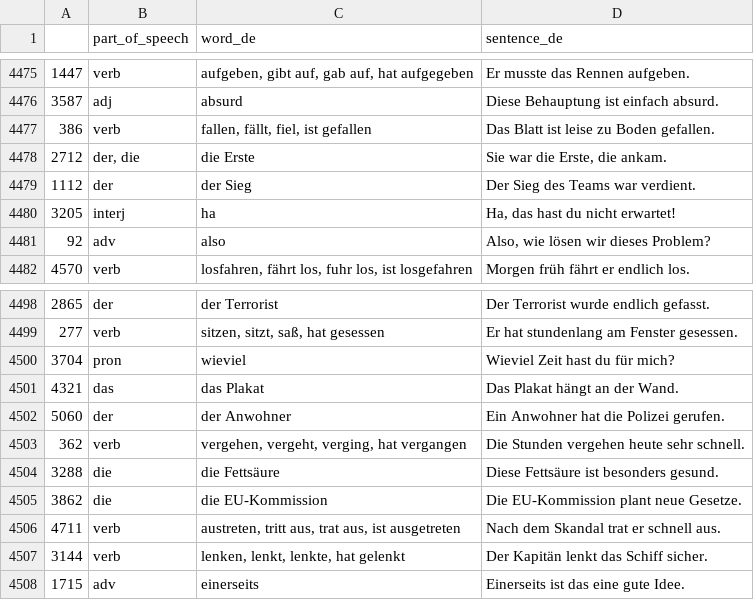
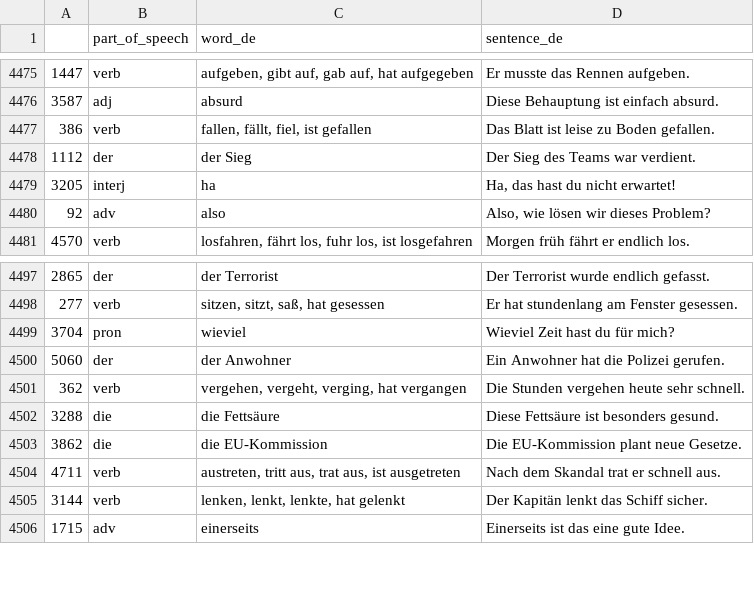
Before and after one commit to deemp/anki-decks, a CSV file: sentences/frequency/de/data/processed/de-sentence-problematic.csv, drawn as a sheet; only a part is shown, gaps mark what is left out.

Commit message:
feat(sentences): remove old duplicates

```diff
--- a/sentences/frequency/de/data/processed/de-sentence-problematic.csv
+++ b/sentences/frequency/de/data/processed/de-sentence-problematic.csv
@@ -4477,3 +4477,2 @@
 386|verb|fallen, fällt, fiel, ist gefallen|Das Blatt ist leise zu Boden gefallen.
-2712|der, die|die Erste|Sie war die Erste, die ankam.
 1112|der|der Sieg|Der Sieg des Teams war verdient.
@@ -4500,3 +4499,2 @@
 3704|pron|wieviel|Wieviel Zeit hast du für mich?
-4321|das|das Plakat|Das Plakat hängt an der Wand.
 5060|der|der Anwohner|Ein Anwohner hat die Polizei gerufen.
```
